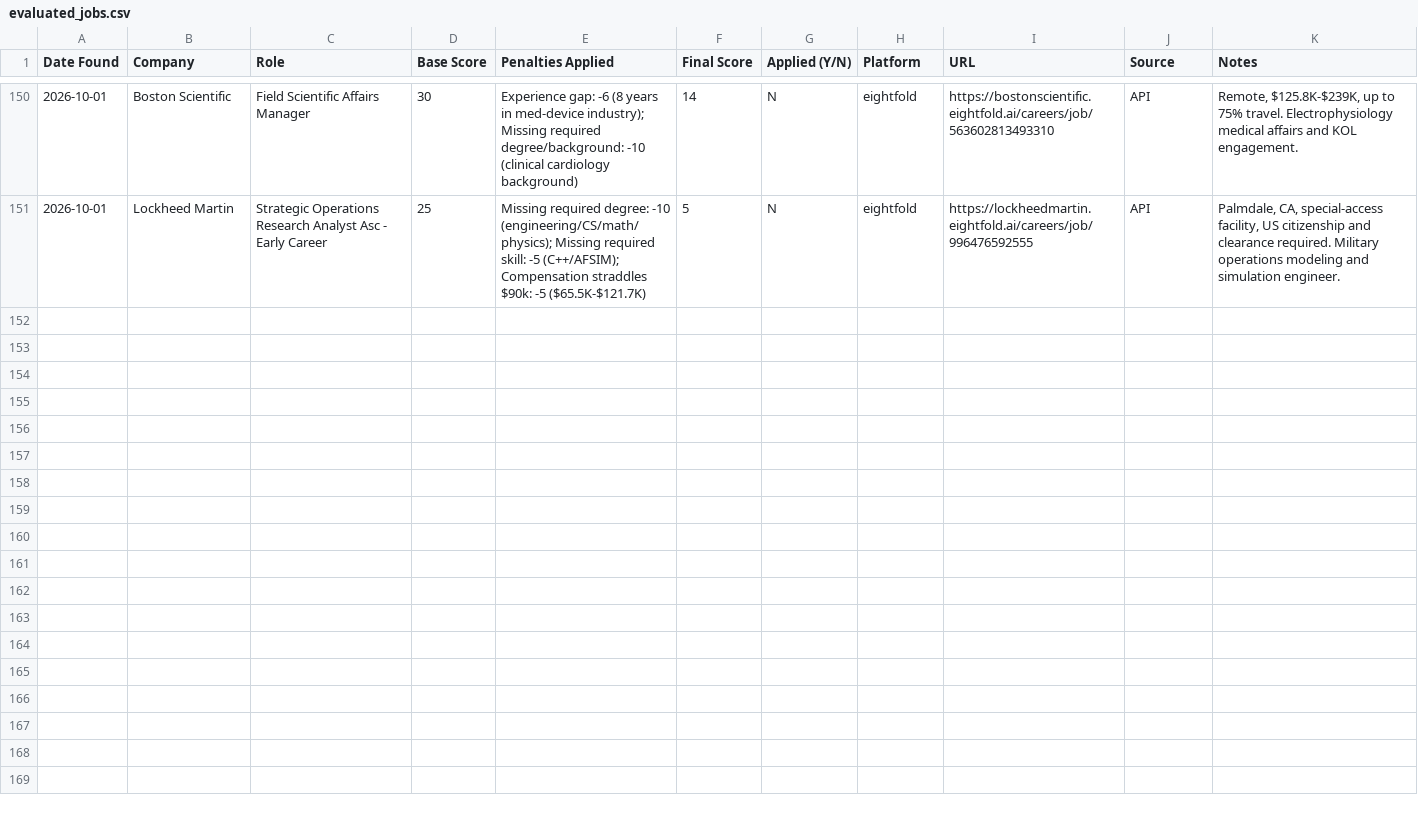
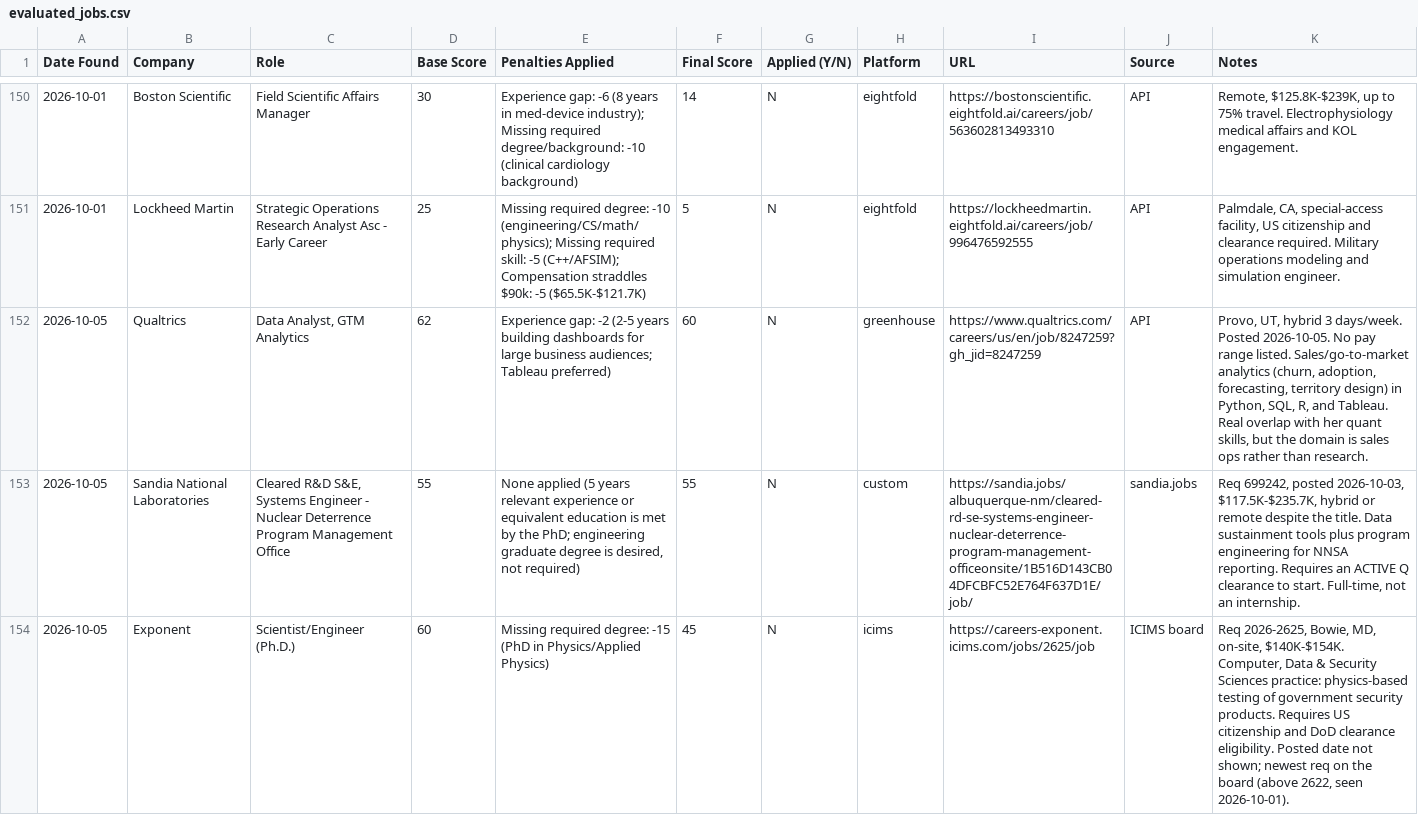
Before and after one commit to clemzimnicki/job_search_claude, a CSV file: data/evaluated_jobs.csv, drawn as a sheet; only a part is shown, gaps mark what is left out; the diff covers the shown part only; the diff names each change by its address in the sheet, - before the commit and + after, or states it on an @@ line.

```diff
--- a/data/evaluated_jobs.csv
+++ b/data/evaluated_jobs.csv
+row 152: 2026-10-05 | Qualtrics | Data Analyst, GTM Analytics | 62 | Experience gap: -2 (2-5 years building dashboards for large business audiences; Tableau preferred) | 60 | N | greenhouse | https://www.qualtrics.com/careers/us/en/job/8247259?gh_jid=8247259 | API | Provo, UT, hybrid 3 days/week. Posted 2026-10-05. No pay range listed. Sales/go-to-market analytics (churn, adoption, forecasting, territory design) in Python, SQL, R, and Tableau. Real overlap with her quant skills, but the domain is sales ops rather than research.
+row 153: 2026-10-05 | Sandia National Laboratories | Cleared R&D S&E, Systems Engineer - Nuclear Deterrence Program Management Office | 55 | None applied (5 years relevant experience or equivalent education is met by the PhD; engineering graduate degree is desired, not required) | 55 | N | custom | https://sandia.jobs/albuquerque-nm/cleared-rd-se-systems-engineer-nuclear-deterrence-program-management-officeonsite/1B516D143CB04DFCBFC52E764F637D1E/job/ | sandia.jobs | Req 699242, posted 2026-10-03, $117.5K-$235.7K, hybrid or remote despite the title. Data sustainment tools plus program engineering for NNSA reporting. Requires an ACTIVE Q clearance to start. Full-time, not an internship.
+row 154: 2026-10-05 | Exponent | Scientist/Engineer (Ph.D.) | 60 | Missing required degree: -15 (PhD in Physics/Applied Physics) | 45 | N | icims | https://careers-exponent.icims.com/jobs/2625/job | ICIMS board | Req 2026-2625, Bowie, MD, on-site, $140K-$154K. Computer, Data & Security Sciences practice: physics-based testing of government security products. Requires US citizenship and DoD clearance eligibility. Posted date not shown; newest req on the board (above 2622, seen 2026-10-01).
```
Also changed, not shown: 8 added rows elsewhere in this file, 1 other file.
